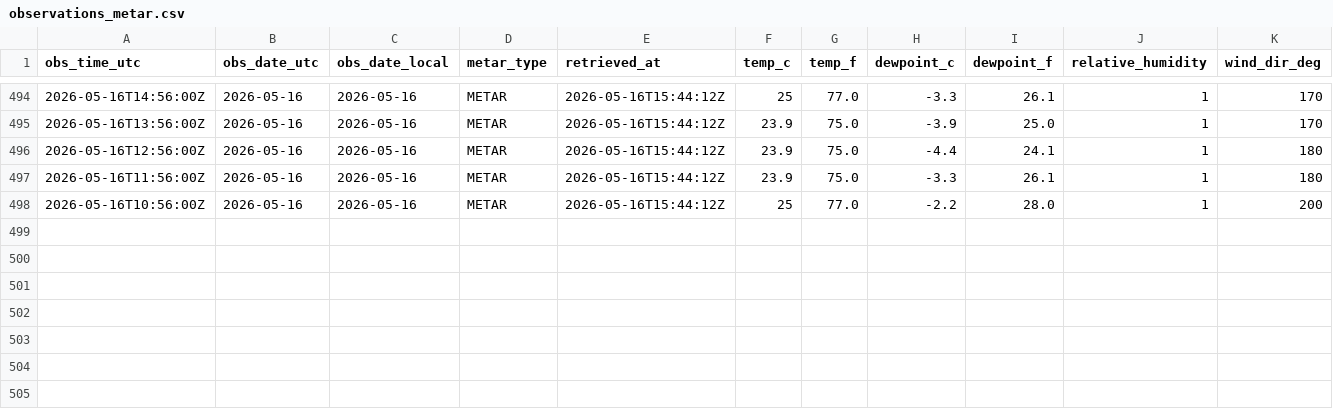
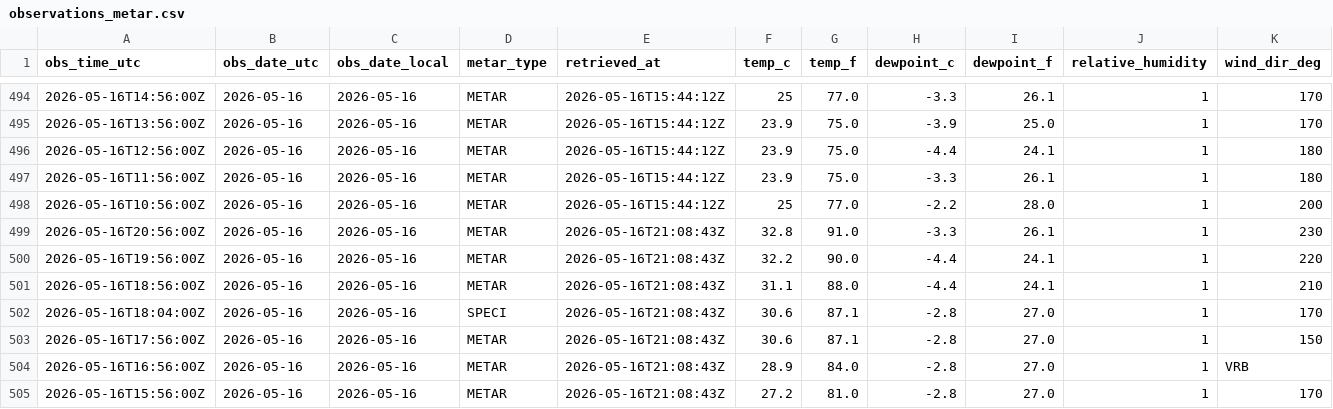
Before and after one commit to jjha911-a11y/nws-forecast-collector, a CSV file: data/observations_metar.csv, drawn as a sheet; only a part is shown, gaps mark what is left out; rows hold the shown columns only; the diff names each change by its address in the sheet, - before the commit and + after, or states it on an @@ line.

```diff
--- a/data/observations_metar.csv
+++ b/data/observations_metar.csv
+row 499: 2026-05-16T20:56:00Z | 2026-05-16 | 2026-05-16 | METAR | 2026-05-16T21:08:43Z | 32.8 | 91.0 | -3.3 | 26.1 | 1 | 230
+row 500: 2026-05-16T19:56:00Z | 2026-05-16 | 2026-05-16 | METAR | 2026-05-16T21:08:43Z | 32.2 | 90.0 | -4.4 | 24.1 | 1 | 220
+row 501: 2026-05-16T18:56:00Z | 2026-05-16 | 2026-05-16 | METAR | 2026-05-16T21:08:43Z | 31.1 | 88.0 | -4.4 | 24.1 | 1 | 210
+row 502: 2026-05-16T18:04:00Z | 2026-05-16 | 2026-05-16 | SPECI | 2026-05-16T21:08:43Z | 30.6 | 87.1 | -2.8 | 27.0 | 1 | 170
+row 503: 2026-05-16T17:56:00Z | 2026-05-16 | 2026-05-16 | METAR | 2026-05-16T21:08:43Z | 30.6 | 87.1 | -2.8 | 27.0 | 1 | 150
+row 504: 2026-05-16T16:56:00Z | 2026-05-16 | 2026-05-16 | METAR | 2026-05-16T21:08:43Z | 28.9 | 84.0 | -2.8 | 27.0 | 1 | VRB
+row 505: 2026-05-16T15:56:00Z | 2026-05-16 | 2026-05-16 | METAR | 2026-05-16T21:08:43Z | 27.2 | 81.0 | -2.8 | 27.0 | 1 | 170
```
